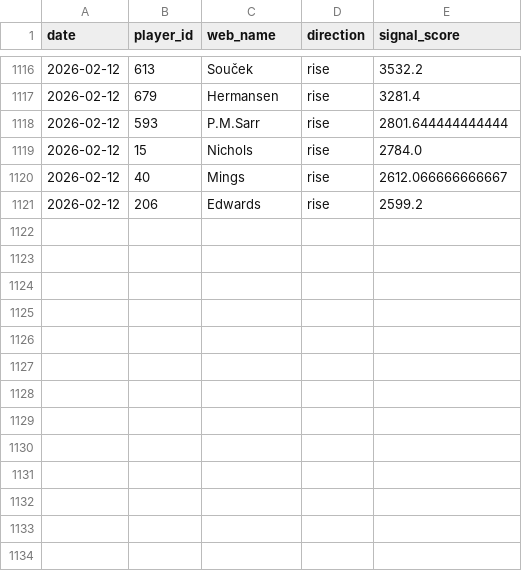
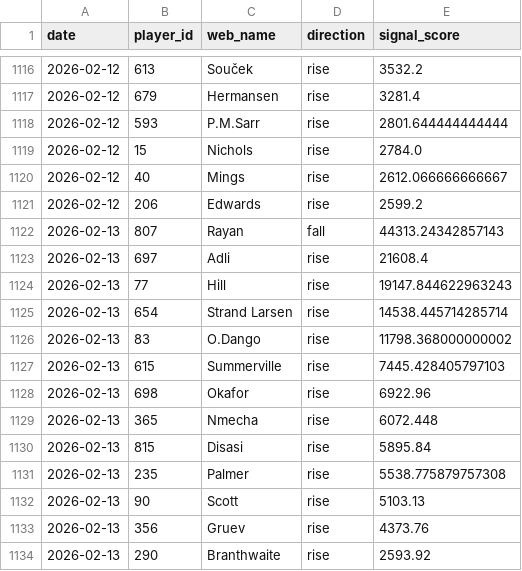
Before and after one commit to dauadaishaya9-lab/Fpl-price-predictor-, a CSV file: data/summary.csv, drawn as a sheet; only a part is shown, gaps mark what is left out; the diff names each change by its address in the sheet, - before the commit and + after, or states it on an @@ line.

```diff
--- a/data/summary.csv
+++ b/data/summary.csv
+row 1122: 2026-02-13 | 807 | Rayan | fall | 44313.24342857143
+row 1123: 2026-02-13 | 697 | Adli | rise | 21608.4
+row 1124: 2026-02-13 | 77 | Hill | rise | 19147.844622963243
+row 1125: 2026-02-13 | 654 | Strand Larsen | rise | 14538.445714285714
+row 1126: 2026-02-13 | 83 | O.Dango | rise | 11798.368000000002
+row 1127: 2026-02-13 | 615 | Summerville | rise | 7445.428405797103
+row 1128: 2026-02-13 | 698 | Okafor | rise | 6922.96
+row 1129: 2026-02-13 | 365 | Nmecha | rise | 6072.448
+row 1130: 2026-02-13 | 815 | Disasi | rise | 5895.84
+row 1131: 2026-02-13 | 235 | Palmer | rise | 5538.775879757308
+row 1132: 2026-02-13 | 90 | Scott | rise | 5103.13
+row 1133: 2026-02-13 | 356 | Gruev | rise | 4373.76
+row 1134: 2026-02-13 | 290 | Branthwaite | rise | 2593.92
```
Also changed, not shown: data/evaluation.csv, data/last_prices.csv, 4 other files.
